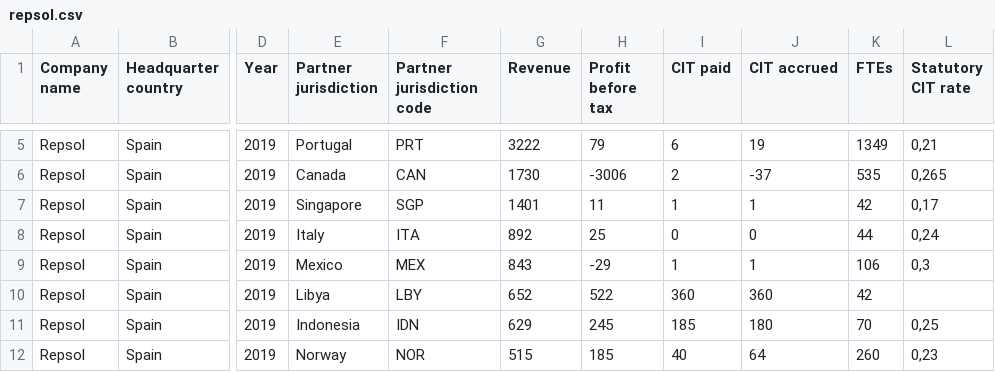
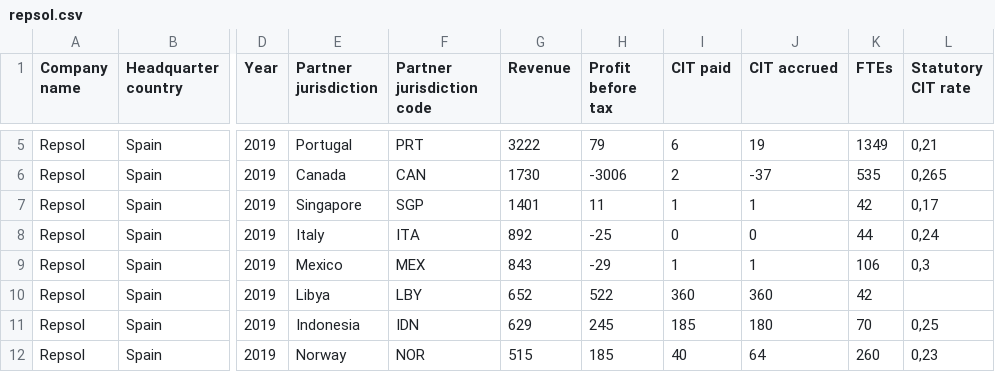
Before and after one commit to eutaxobservatory/tax-deficit-simulator, a CSV file: tax_deficit_simulator/data/firm_level_cbcrs/repsol.csv, drawn as a sheet; only a part is shown, gaps mark what is left out; the diff names each change by its address in the sheet, - before the commit and + after, or states it on an @@ line.

Commit message:
Correcting an error in the Repsol data

```diff
--- a/tax_deficit_simulator/data/firm_level_cbcrs/repsol.csv
+++ b/tax_deficit_simulator/data/firm_level_cbcrs/repsol.csv
-H8 (Profit before tax): 25
+H8 (Profit before tax): -25
```
